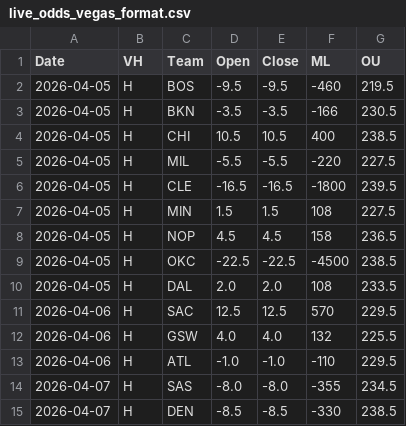
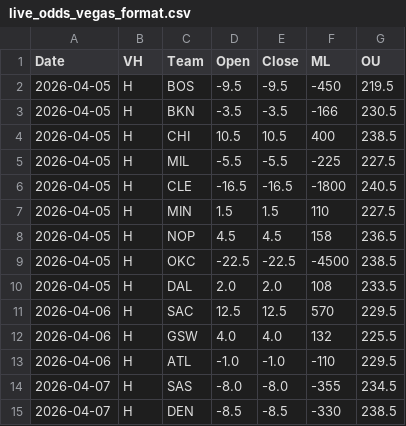
Before and after one commit to missionfromdog/bball-prediction, a CSV file: data/betting/live_odds_vegas_format.csv, drawn as a sheet.

```diff
--- a/data/betting/live_odds_vegas_format.csv
+++ b/data/betting/live_odds_vegas_format.csv
@@ -1,8 +1,8 @@
 Date,VH,Team,Open,Close,ML,OU
-2026-04-05,H,BOS,-9.5,-9.5,-460,219.5
+2026-04-05,H,BOS,-9.5,-9.5,-450,219.5
 2026-04-05,H,BKN,-3.5,-3.5,-166,230.5
 2026-04-05,H,CHI,10.5,10.5,400,238.5
-2026-04-05,H,MIL,-5.5,-5.5,-220,227.5
-2026-04-05,H,CLE,-16.5,-16.5,-1800,239.5
-2026-04-05,H,MIN,1.5,1.5,108,227.5
+2026-04-05,H,MIL,-5.5,-5.5,-225,227.5
+2026-04-05,H,CLE,-16.5,-16.5,-1800,240.5
+2026-04-05,H,MIN,1.5,1.5,110,227.5
 2026-04-05,H,NOP,4.5,4.5,158,236.5
```
Also changed, not shown: data/betting/live_odds_bookmakers_comparison.csv, data/betting/live_odds_latest.csv.
